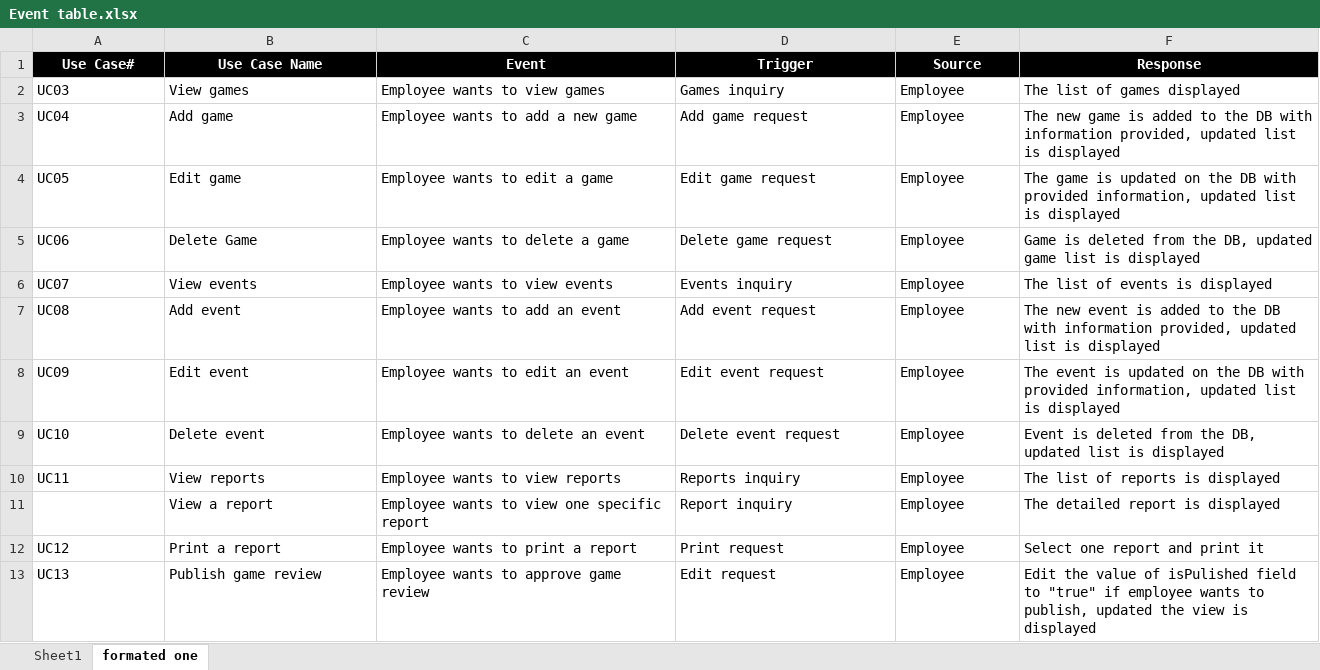
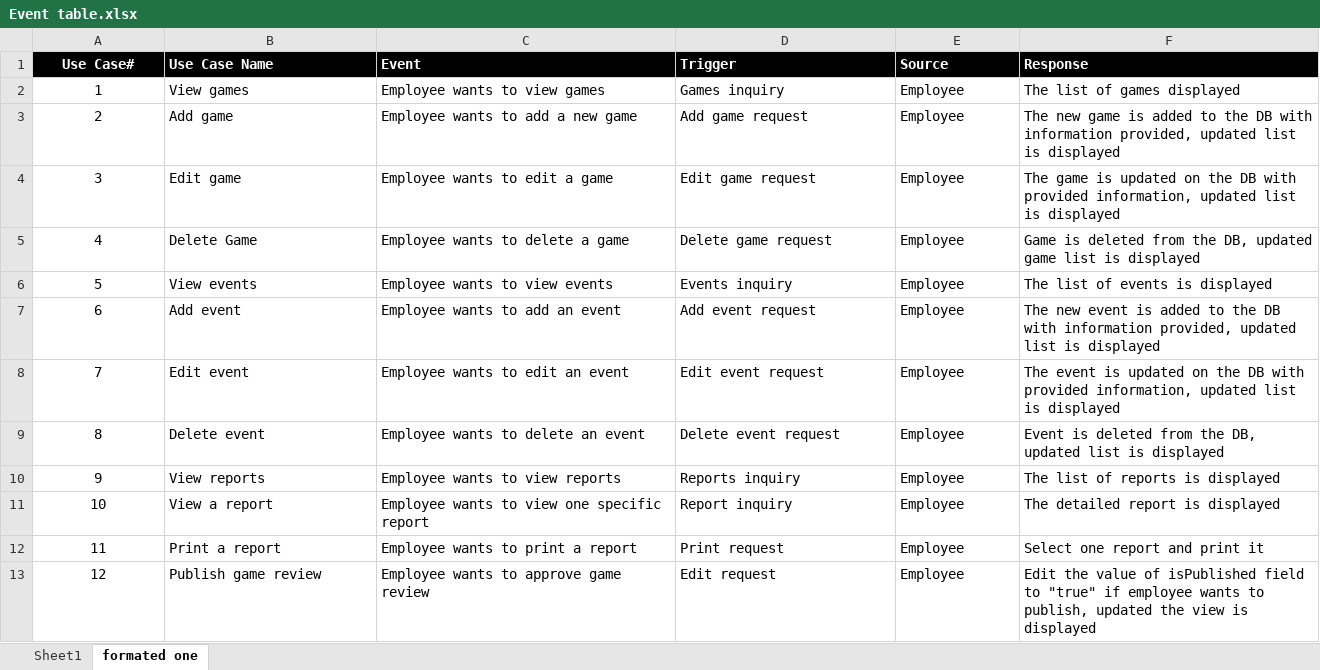
Before and after one commit to RTremain/Grey-Cube-Development, an Excel workbook: Documentation/Event table.xlsx, sheet formated one, drawn as a sheet; only a part is shown; values as stored, in another font and other column widths than the file's, no borders; the diff covers the shown part only; the diff names each change by its address in the sheet, - before the commit and + after, or states it on an @@ line.

```diff
--- a/Documentation/Event table.xlsx (sheet formated one)
+++ b/Documentation/Event table.xlsx (sheet formated one)
-B1:F1 alignment: center
+B1:F1 alignment: left
-A2 (Use Case#): UC03
+A2 (Use Case#): 1
-A2:A10 alignment: left
+A2:A10 alignment: center
-A3 (Use Case#): UC04
+A3 (Use Case#): 2
-A4 (Use Case#): UC05
+A4 (Use Case#): 3
-A5 (Use Case#): UC06
+A5 (Use Case#): 4
-A6 (Use Case#): UC07
+A6 (Use Case#): 5
-A7 (Use Case#): UC08
+A7 (Use Case#): 6
-A8 (Use Case#): UC09
+A8 (Use Case#): 7
-A9 (Use Case#): UC10
+A9 (Use Case#): 8
-A10 (Use Case#): UC11
+A10 (Use Case#): 9
-A11 (Use Case#): (empty)
+A11 (Use Case#): 10
-A12 (Use Case#): UC12
+A12 (Use Case#): 11
-A12:A13 alignment: left
+A12:A13 alignment: center
-A13 (Use Case#): UC13
+A13 (Use Case#): 12
-F13 (Response): …value of isPulished field to…
+F13 (Response): …value of isPublished field to…
```
Also changed, not shown: 3 removed rows, 46 edited cells and cell formats elsewhere in this sheet, 1 other file.
